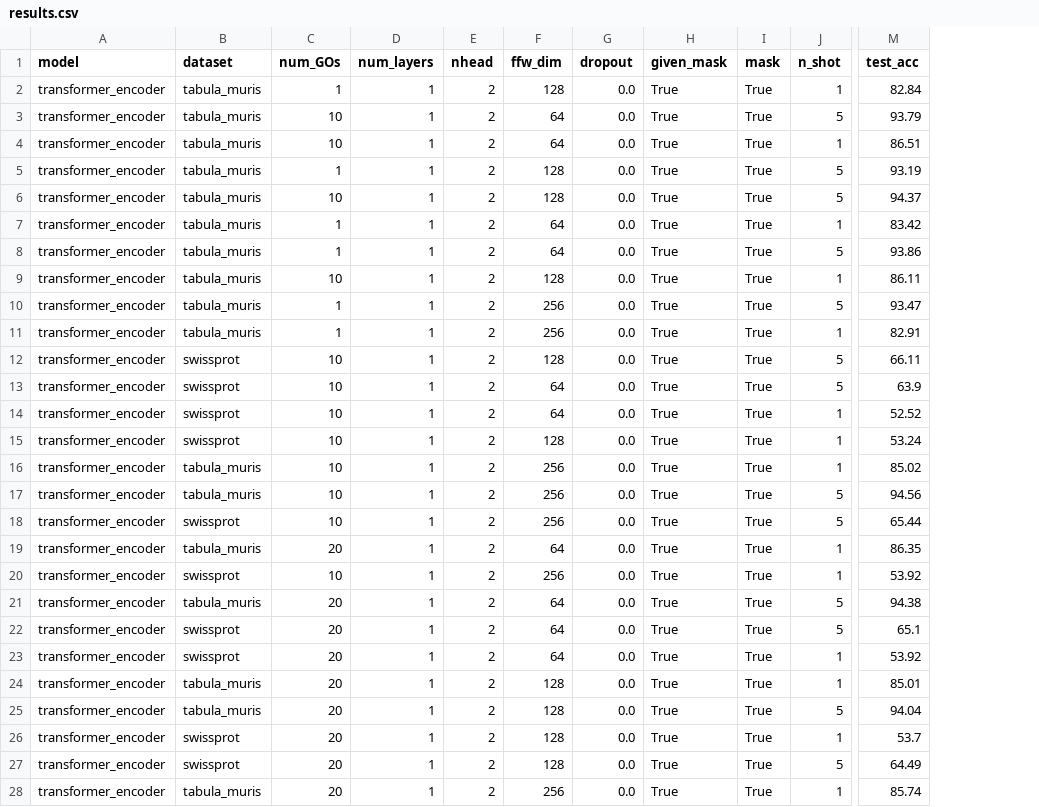
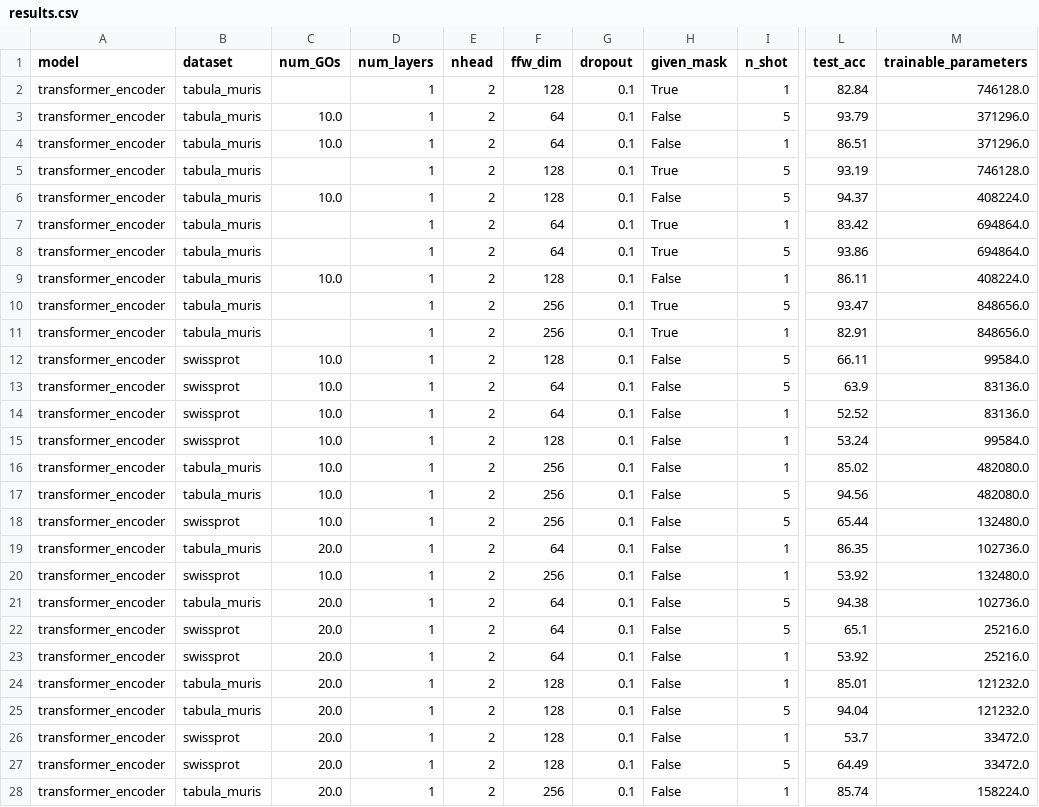
Before and after one commit to Hamzezi/DLBioProject, a CSV file: results/res_data/results.csv, drawn as a sheet; only a part is shown, gaps mark what is left out; removed rows and columns are numbered as before the commit, all else as after; the diff covers the shown part only; the diff names each change by its address in the sheet, - before the commit and + after, or states it on an @@ line.

Commit message:
get number of trainable parameters

```diff
--- a/results/res_data/results.csv
+++ b/results/res_data/results.csv
-column I (mask), rows 2-28: all True
+column M (trainable_parameters), rows 2-28: 746128.0 | 371296.0 | 371296.0 | 746128.0 | 408224.0 | 694864.0 | 694864.0 | 408224.0 | 848656.0 | 848656.0 | 99584.0 | 83136.0 | 83136.0 | 99584.0 | 482080.0 | 482080.0 | 132480.0 | 102736.0 | 132480.0 | 102736.0 | 25216.0 | 25216.0 | 121232.0 | 121232.0 | 33472.0 | 33472.0 | 158224.0
-C2 (num_GOs): 1
+C2 (num_GOs): (empty)
-G2:G28 (dropout): 0.0
+G2:G28 (dropout): 0.1
-C3:C4 (num_GOs): 10
+C3:C4 (num_GOs): 10.0
-H3:H4 (given_mask): True
+H3:H4 (given_mask): False
-C5 (num_GOs): 1
+C5 (num_GOs): (empty)
-C6 (num_GOs): 10
+C6 (num_GOs): 10.0
-H6 (given_mask): True
+H6 (given_mask): False
-C7:C8 (num_GOs): 1
+C7:C8 (num_GOs): (empty)
-C9 (num_GOs): 10
+C9 (num_GOs): 10.0
-H9 (given_mask): True
+H9 (given_mask): False
-C10:C11 (num_GOs): 1
+C10:C11 (num_GOs): (empty)
-C12:C18 (num_GOs): 10
+C12:C18 (num_GOs): 10.0
-H12:H28 (given_mask): True
+H12:H28 (given_mask): False
-C19 (num_GOs): 20
+C19 (num_GOs): 20.0
-C20 (num_GOs): 10
+C20 (num_GOs): 10.0
-C21:C28 (num_GOs): 20
+C21:C28 (num_GOs): 20.0
```
Also changed, not shown: 45 edited cells elsewhere in this file, 6 other files.
